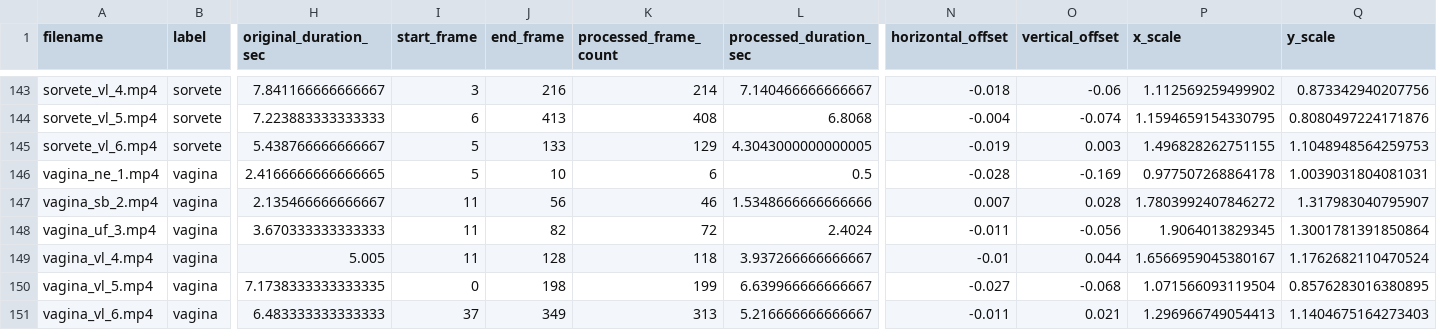
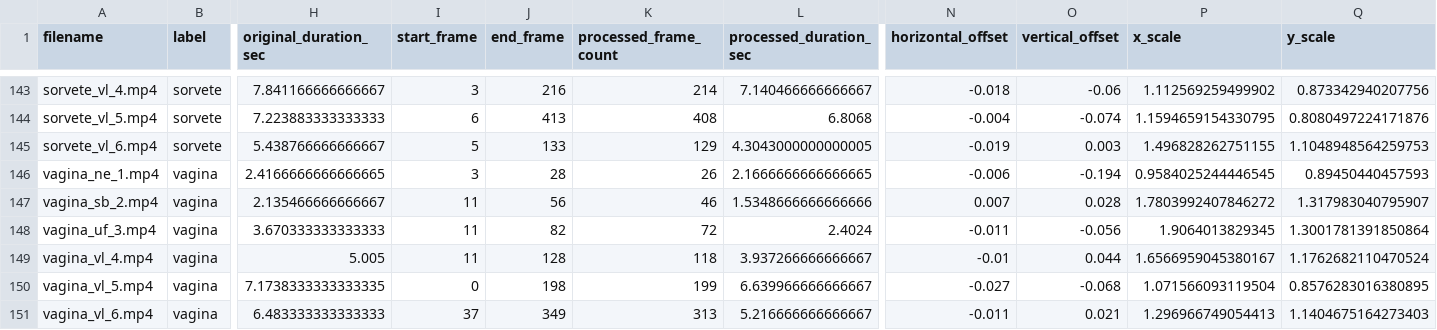
Before and after one commit to patrickf949/SaoPauloBrazilChapter_BrazilianSignLanguage, a CSV file: data/preprocessed/video_metadata_v3.csv, drawn as a sheet; only a part is shown, gaps mark what is left out; the diff names each change by its address in the sheet, - before the commit and + after, or states it on an @@ line.

```diff
--- a/data/preprocessed/video_metadata_v3.csv
+++ b/data/preprocessed/video_metadata_v3.csv
-I146 (start_frame): 5
+I146 (start_frame): 3
-J146 (end_frame): 10
+J146 (end_frame): 28
-K146 (processed_frame_count): 6
+K146 (processed_frame_count): 26
-L146 (processed_duration_sec): 0.5
+L146 (processed_duration_sec): 2.1666666666666665
-N146 (horizontal_offset): -0.028
+N146 (horizontal_offset): -0.006
-O146 (vertical_offset): -0.169
+O146 (vertical_offset): -0.194
-P146 (x_scale): 0.977507268864178
+P146 (x_scale): 0.9584025244446545
-Q146 (y_scale): 1.0039031804081031
+Q146 (y_scale): 0.89450440457593
```
Also changed, not shown: data/preprocessed/landmarks_metadata_v3.csv, 5 other files.
